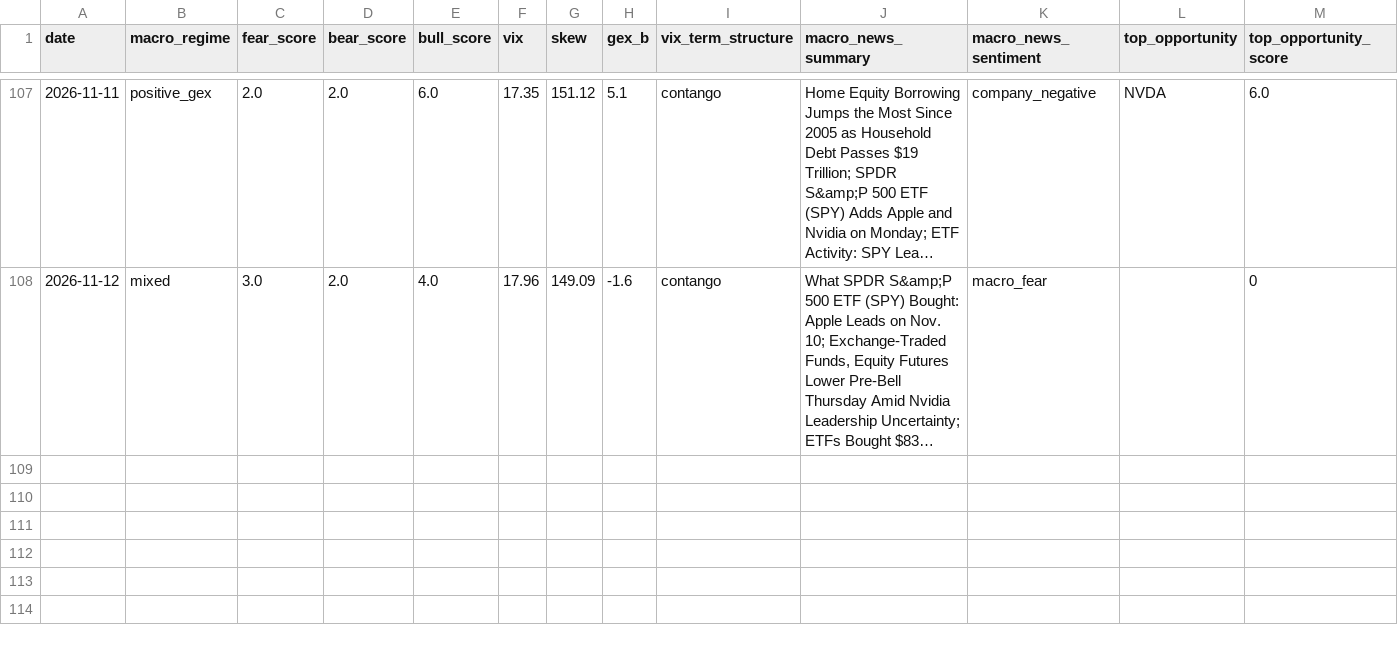
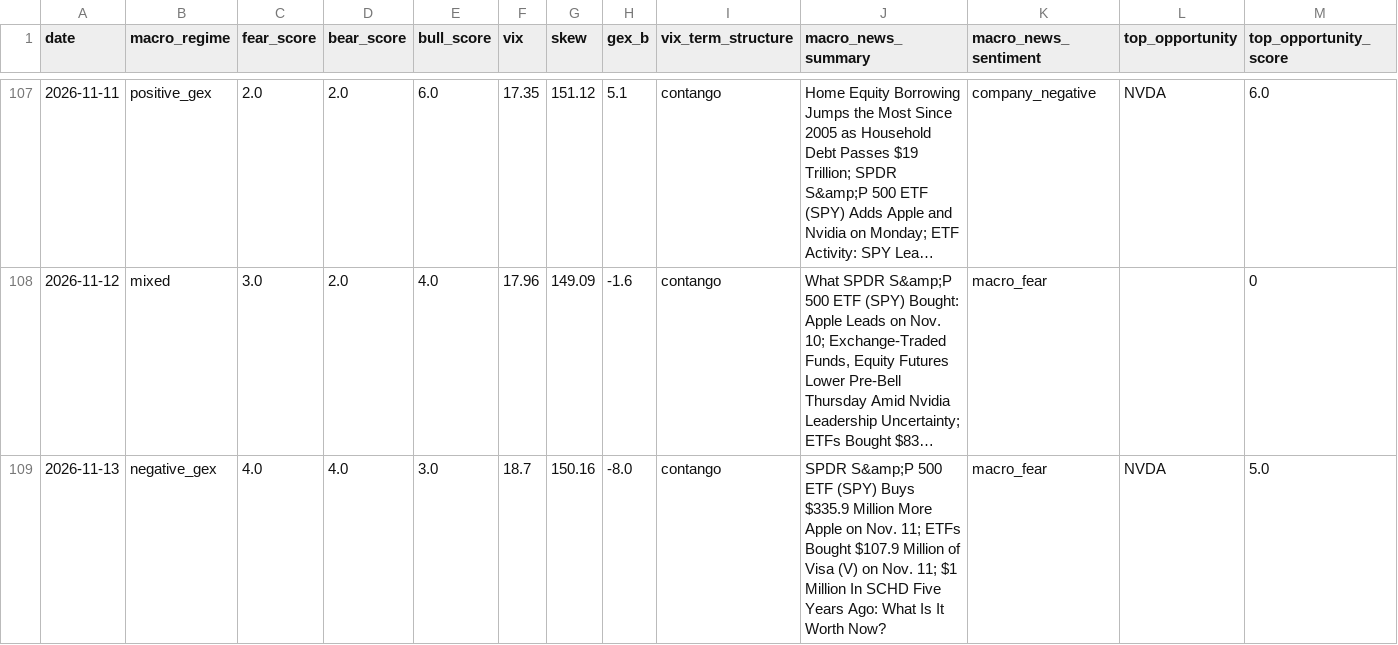
Before and after one commit to one7rade-byte/gex-tracker, a CSV file: intelligence_log.csv, drawn as a sheet; only a part is shown, gaps mark what is left out; long unchanged cells end in …; rows hold the shown columns only; the diff names each change by its address in the sheet, - before the commit and + after, or states it on an @@ line.

Commit message:
Intelligence report 2026-11-13

```diff
--- a/intelligence_log.csv
+++ b/intelligence_log.csv
+row 109: 2026-11-13 | negative_gex | 4.0 | 4.0 | 3.0 | 18.7 | 150.16 | -8.0 | contango | SPDR S&amp;P 500 ETF (SPY) Buys $335.9 Million More Apple on Nov. 11; ETFs Bought $107.9 Million of Visa (V) on Nov. 11; $1 Million In SCHD Five Years Ago: What Is It Worth Now? | macro_fear | NVDA | 5.0
```
Also changed, not shown: 1 other file.
